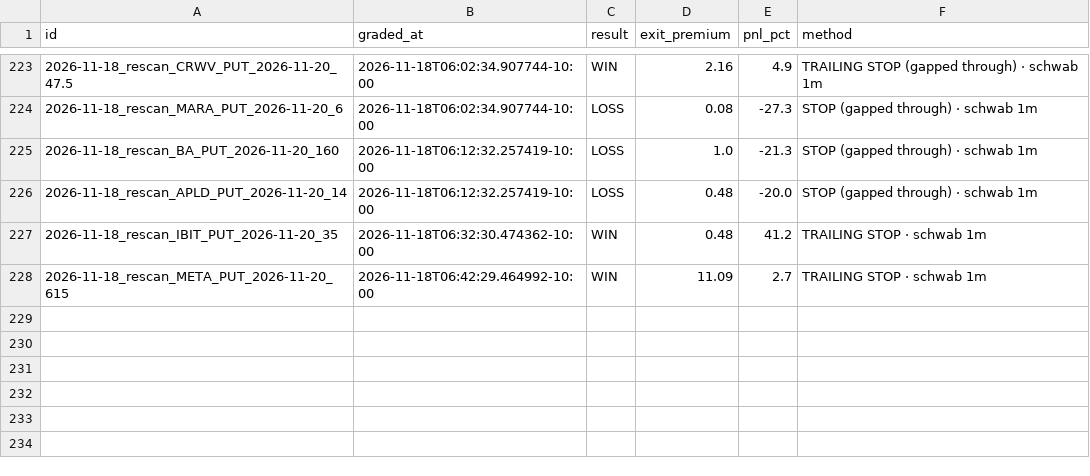
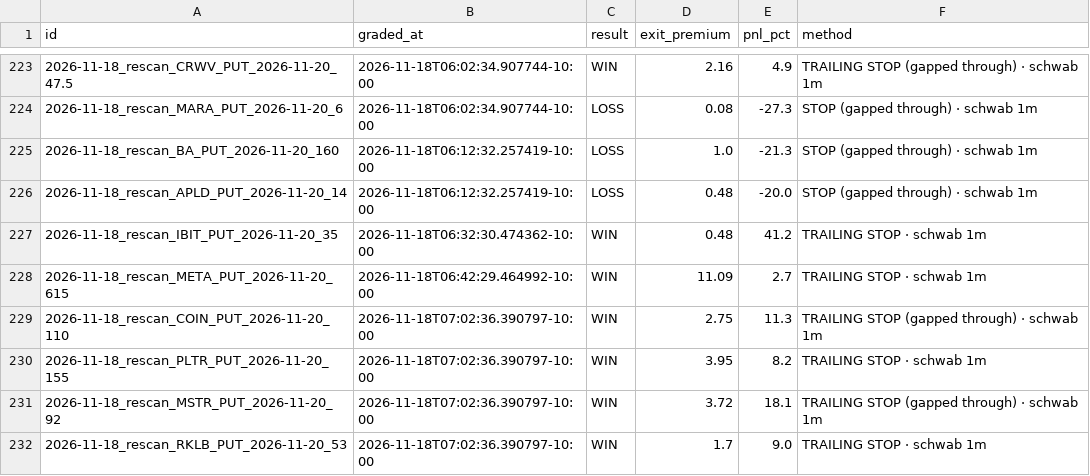
Before and after one commit to Seed808/theesness-market, a CSV file: ledger/grades.csv, drawn as a sheet; only a part is shown, gaps mark what is left out; the diff names each change by its address in the sheet, - before the commit and + after, or states it on an @@ line.

Commit message:
ledger: 2026-11-18T17:07Z

```diff
--- a/ledger/grades.csv
+++ b/ledger/grades.csv
+row 229: 2026-11-18_rescan_COIN_PUT_2026-11-20_110 | 2026-11-18T07:02:36.390797-10:00 | WIN | 2.75 | 11.3 | TRAILING STOP (gapped through) · schwab 1m
+row 230: 2026-11-18_rescan_PLTR_PUT_2026-11-20_155 | 2026-11-18T07:02:36.390797-10:00 | WIN | 3.95 | 8.2 | TRAILING STOP · schwab 1m
+row 231: 2026-11-18_rescan_MSTR_PUT_2026-11-20_92 | 2026-11-18T07:02:36.390797-10:00 | WIN | 3.72 | 18.1 | TRAILING STOP (gapped through) · schwab 1m
+row 232: 2026-11-18_rescan_RKLB_PUT_2026-11-20_53 | 2026-11-18T07:02:36.390797-10:00 | WIN | 1.7 | 9.0 | TRAILING STOP · schwab 1m
```
Also changed, not shown: ledger/grades_t1.csv, 10 other files.
